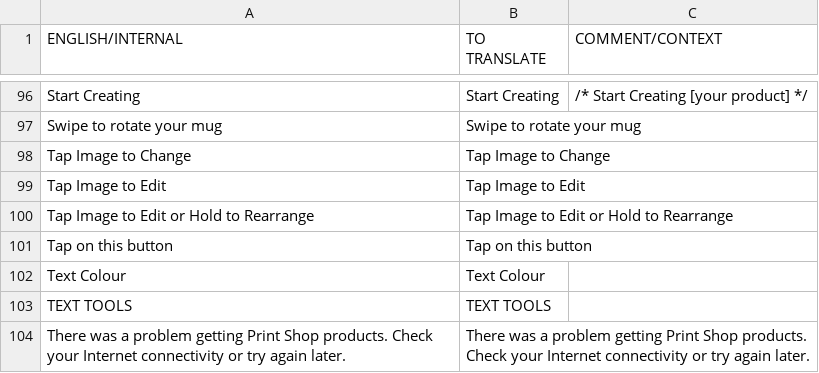
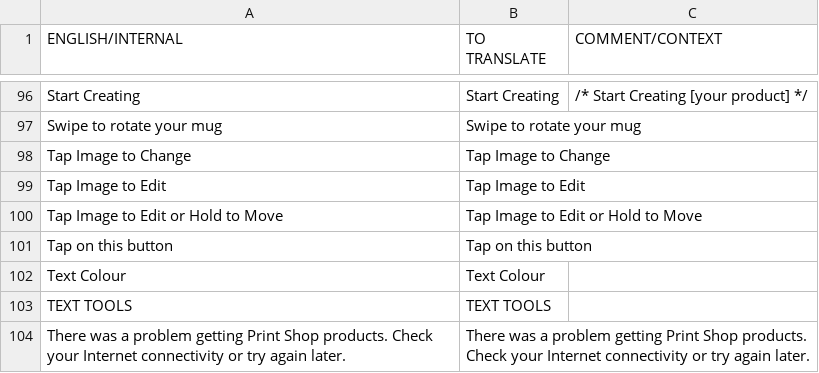
Before and after one commit to OceanLabs/iOS-Print-SDK, a CSV file: Kite-SDK/PSPrintSDK/OLKiteLocalizationResources.bundle/da.lproj/KitePrintSDK.untranslated.csv, drawn as a sheet; only a part is shown, gaps mark what is left out; removed rows and columns are numbered as before the commit, all else as after; the diff names each change by its address in the sheet, - before the commit and + after, or states it on an @@ line.

```diff
--- a/Kite-SDK/PSPrintSDK/OLKiteLocalizationResources.bundle/da.lproj/KitePrintSDK.untranslated.csv
+++ b/Kite-SDK/PSPrintSDK/OLKiteLocalizationResources.bundle/da.lproj/KitePrintSDK.untranslated.csv
-row 100: Tap Image to Edit or Hold to Rearrange | Tap Image to Edit or Hold to Rearrange
+row 100: Tap Image to Edit or Hold to Move | Tap Image to Edit or Hold to Move
```
Also changed, not shown: Kite-SDK/PSPrintSDK/OLKiteLocalizationResources.bundle/de.lproj/KitePrintSDK.untranslated.csv, Kite-SDK/PSPrintSDK/OLKiteLocalizationResources.bundle/en.lproj/KitePrintSDK.untranslated.csv, 14 other files.
